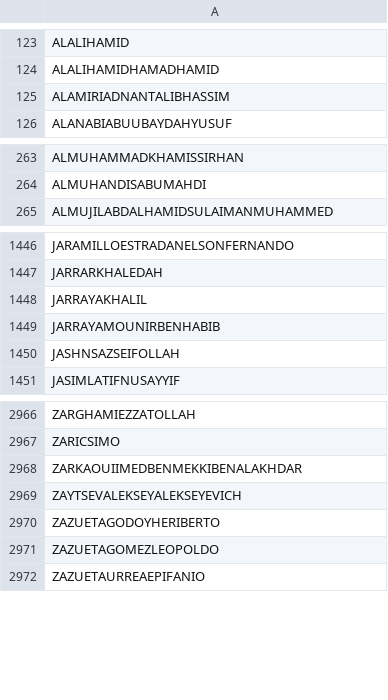
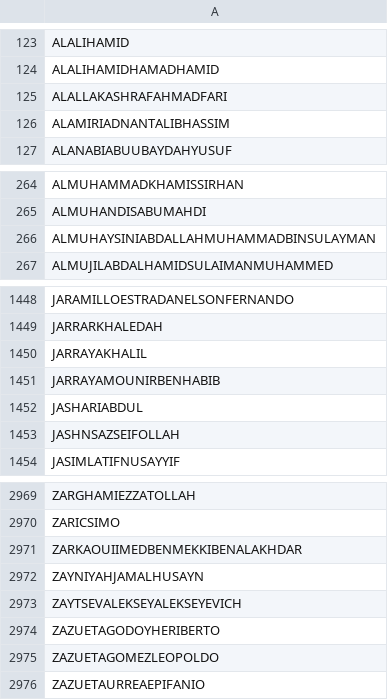
Before and after one commit to deriv-com/perl-Data-Validate-Sanctions, a CSV file: lib/Data/Validate/Sanctions.csv, drawn as a sheet; only a part is shown, gaps mark what is left out.

Commit message:
updates

```diff
--- a/lib/Data/Validate/Sanctions.csv
+++ b/lib/Data/Validate/Sanctions.csv
@@ -124,2 +124,3 @@ ALALIHAMID
 ALALIHAMIDHAMADHAMID
+ALALLAKASHRAFAHMADFARI
 ALAMIRIADNANTALIBHASSIM
@@ -264,2 +265,3 @@ ALMUHAMMADKHAMISSIRHAN
 ALMUHANDISABUMAHDI
+ALMUHAYSINIABDALLAHMUHAMMADBINSULAYMAN
 ALMUJILABDALHAMIDSULAIMANMUHAMMED
@@ -1449,2 +1451,3 @@ JARRAYAKHALIL
 JARRAYAMOUNIRBENHABIB
+JASHARIABDUL
 JASHNSAZSEIFOLLAH
@@ -2968,2 +2971,3 @@ ZARICSIMO
 ZARKAOUIIMEDBENMEKKIBENALAKHDAR
+ZAYNIYAHJAMALHUSAYN
 ZAYTSEVALEKSEYALEKSEYEVICH
```
